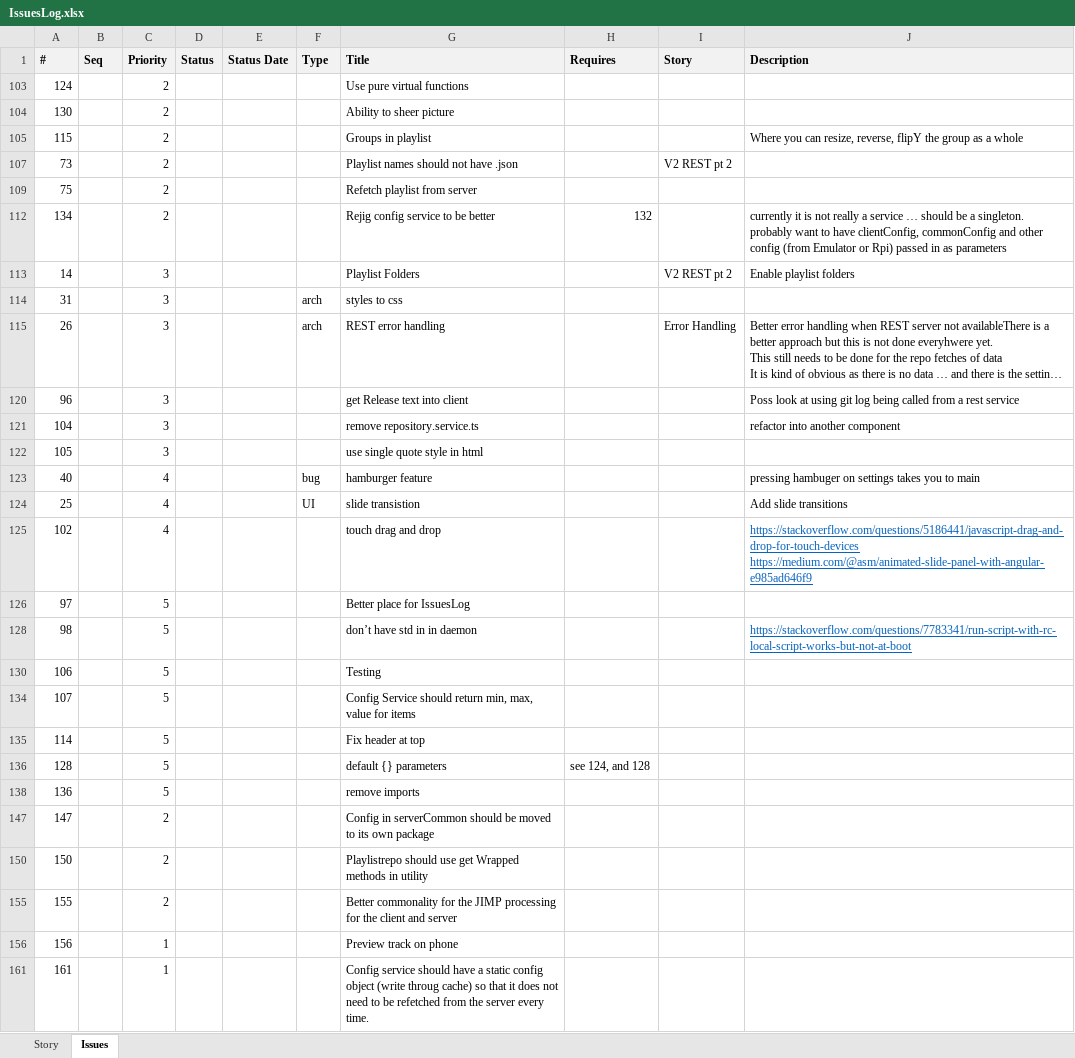
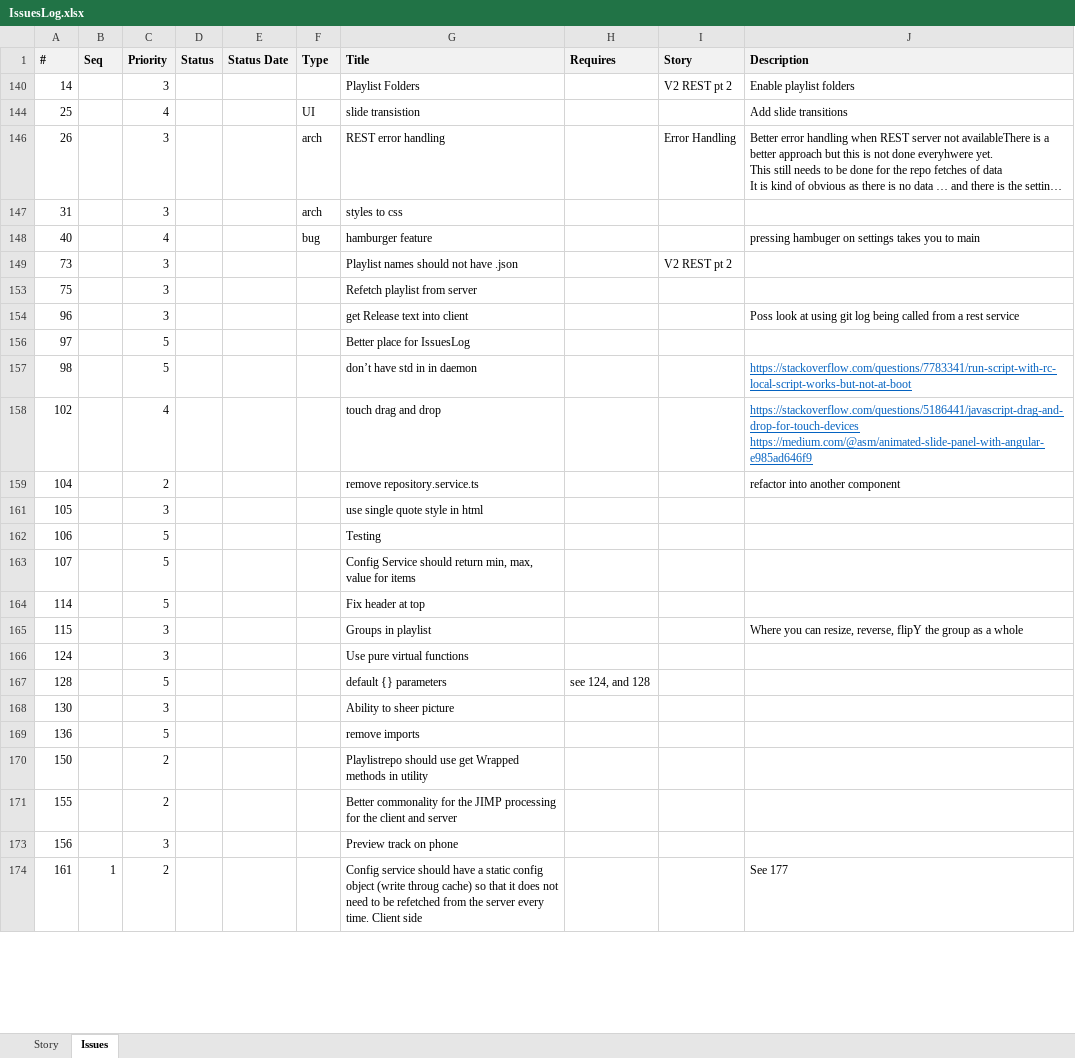
Before and after one commit to ownimage/piWriter, an Excel workbook: IssuesLog.xlsx, sheet Issues, drawn as a sheet; only a part is shown; long unchanged cells end in …; values as stored, in another font and other column widths than the file's, no borders; removed rows and columns are numbered as before the commit, all else as after; ↵ is a line break in a cell; the diff covers the shown part only; the diff names each change by its address in the sheet, - before the commit and + after, or states it on an @@ line.

Commit message:
Issue Log

```diff
--- a/IssuesLog.xlsx (sheet Issues)
+++ b/IssuesLog.xlsx (sheet Issues)
-row 103: 124 |  | 2 |  |  |  | Use pure virtual functions
-row 104: 130 |  | 2 |  |  |  | Ability to sheer picture
-row 105: 115 |  | 2 |  |  |  | Groups in playlist |  |  | Where you can resize, reverse, flipY the group as a whole
-row 107: 73 |  | 2 |  |  |  | Playlist names should not have .json |  | V2 REST pt 2
-row 109: 75 |  | 2 |  |  |  | Refetch playlist from server
-row 112: 134 |  | 2 |  |  |  | Rejig config service to be better | 132 |  | currently it is not really a service … should be a singleton. ↵ probably want to have clientConfig, commonConfig and other config (from Emulator or Rpi) passed in as parameters
@@ row 124 moved to row 144: 25 @@
@@ row 115 moved to row 146: 26 @@
@@ row 123 moved to row 148: 40 @@
+row 149: 73 |  | 3 |  |  |  | Playlist names should not have .json |  | V2 REST pt 2
+row 153: 75 |  | 3 |  |  |  | Refetch playlist from server
-row 121: 104 |  | 3 |  |  |  | remove repository.service.ts |  |  | refactor into another component
@@ row 125 moved to row 158: 102 @@
+row 159: 104 |  | 2 |  |  |  | remove repository.service.ts |  |  | refactor into another component
@@ row 122 moved to row 161: 105 @@
+row 165: 115 |  | 3 |  |  |  | Groups in playlist |  |  | Where you can resize, reverse, flipY the group as a whole
+row 166: 124 |  | 3 |  |  |  | Use pure virtual functions
+row 168: 130 |  | 3 |  |  |  | Ability to sheer picture
-row 147: 147 |  | 2 |  |  |  | Config in serverCommon should be moved to its own package
-C173 (Priority): 1
+C173 (Priority): 3
-B174 (Seq): (empty)
+B174 (Seq): 1
-C174 (Priority): 1
+C174 (Priority): 2
-G174 (Title): …every time.
+G174 (Title): …every time. Client side
-J174 (Description): (empty)
+J174 (Description): See 177
```
Also changed, not shown: 9 added rows, 6 removed rows and 3 edited cells elsewhere in this sheet, hidden cells.
